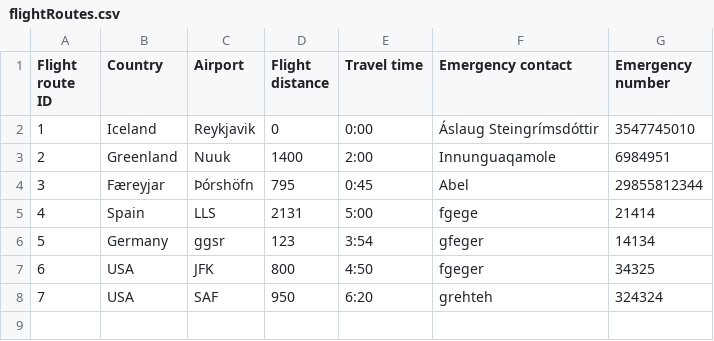
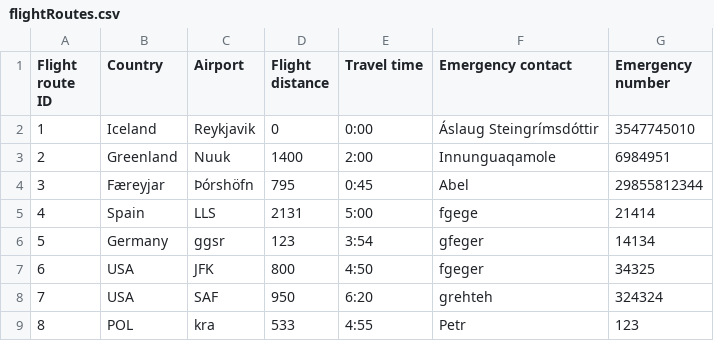
Before and after one commit to TheRobertSnow/HR_Dropouts, a CSV file: NaN_Air/DataFiles/flightRoutes.csv, drawn as a sheet; the diff names each change by its address in the sheet, - before the commit and + after, or states it on an @@ line.

```diff
--- a/NaN_Air/DataFiles/flightRoutes.csv
+++ b/NaN_Air/DataFiles/flightRoutes.csv
+row 9: 8 | POL | kra | 533 | 4:55 | Petr | 123
```
Also changed, not shown: NaN_Air/DataFiles/airplane.csv, NaN_Air/DataFiles/flight.csv, 7 other files.
